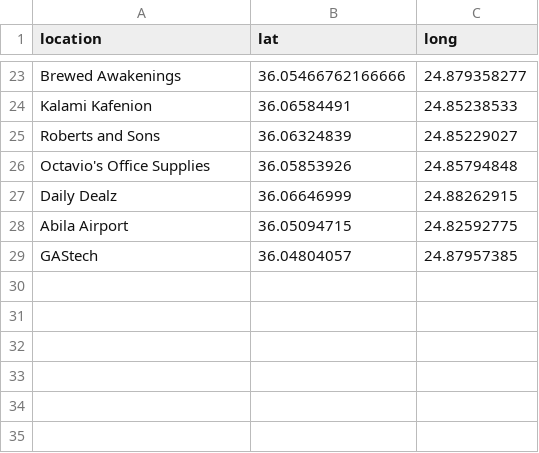
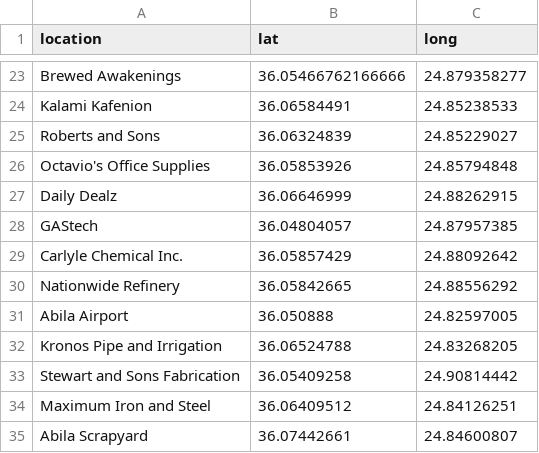
Before and after one commit to rcedermalm/The_Kronos_Incident, a CSV file: data/location.csv, drawn as a sheet; only a part is shown, gaps mark what is left out.

Commit message:
Added gps for more locations

```diff
--- a/data/location.csv
+++ b/data/location.csv
@@ -27,3 +27,9 @@ Octavio's Office Supplies,36.05853926,24.85794848
 Daily Dealz,36.06646999,24.88262915
-Abila Airport,36.05094715,24.82592775
 GAStech, 36.04804057,24.87957385
+Carlyle Chemical Inc.,36.05857429,24.88092642
+Nationwide Refinery,36.05842665,24.88556292
+Abila Airport,36.050888,24.82597005
+Kronos Pipe and Irrigation,36.06524788,24.83268205
+Stewart and Sons Fabrication,36.05409258,24.90814442
+Maximum Iron and Steel,36.06409512,24.84126251
+Abila Scrapyard,36.07442661,24.84600807
```
